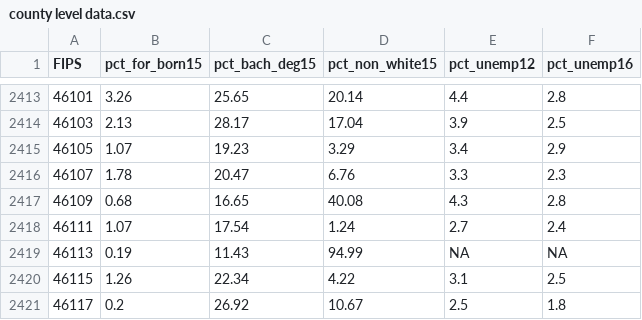
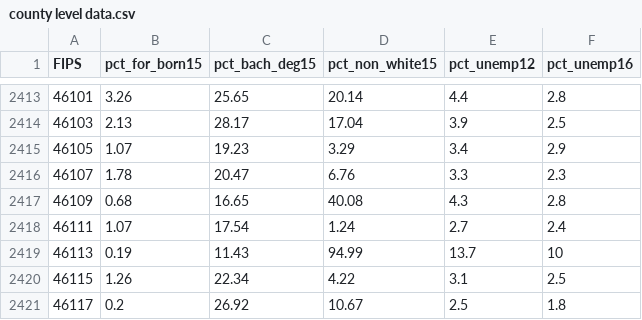
Before and after one commit to magazinnik/teaching, a CSV file: maps/election 2016/data/county level data.csv, drawn as a sheet; only a part is shown, gaps mark what is left out.

```diff
--- a/maps/election 2016/data/county level data.csv
+++ b/maps/election 2016/data/county level data.csv
@@ -2418,3 +2418,3 @@
 "46111",1.07,17.54,1.24,2.7,2.4
-"46113",0.19,11.43,94.99,NA,NA
+"46113",0.19,11.43,94.99,13.7,10
 "46115",1.26,22.34,4.22,3.1,2.5
```
Also changed, not shown: 2 other files.
